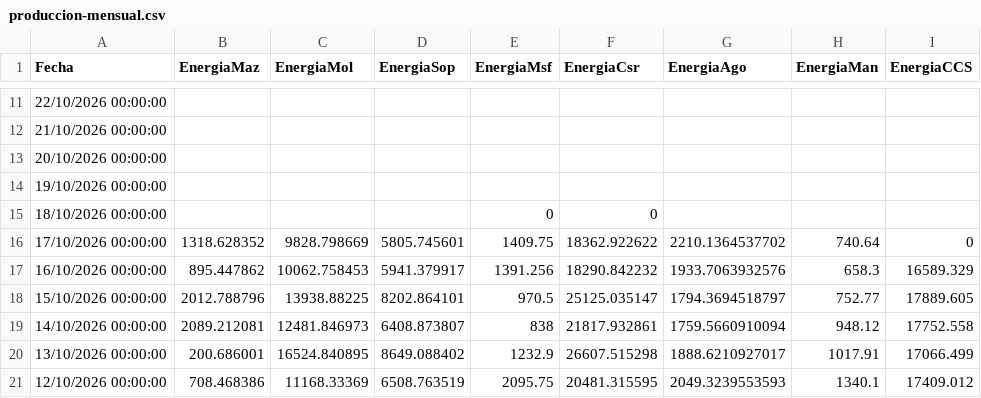
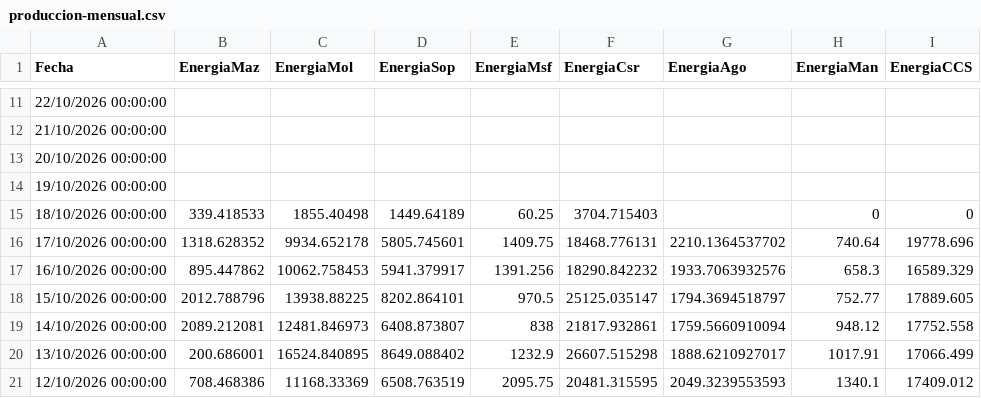
Before and after one commit to davidmunoz-create/hidroelectricasecuador, a CSV file: data/produccion-mensual.csv, drawn as a sheet; only a part is shown, gaps mark what is left out.

```diff
--- a/data/produccion-mensual.csv
+++ b/data/produccion-mensual.csv
@@ -14,4 +14,4 @@ Fecha,EnergiaMaz,EnergiaMol,EnergiaSop,EnergiaMsf,EnergiaCsr,EnergiaAgo,EnergiaM
 "19/10/2026 00:00:00",,,,,,,,
-"18/10/2026 00:00:00",,,,0,0,,,
-"17/10/2026 00:00:00",1318.628352,9828.798669,5805.745601,1409.75,18362.922622,2210.1364537702,740.64,0
+"18/10/2026 00:00:00",339.418533,1855.40498,1449.64189,60.25,3704.715403,,0,0
+"17/10/2026 00:00:00",1318.628352,9934.652178,5805.745601,1409.75,18468.776131,2210.1364537702,740.64,19778.696
 "16/10/2026 00:00:00",895.447862,10062.758453,5941.379917,1391.256,18290.842232,1933.7063932576,658.3,16589.329
```
Also changed, not shown: data/hidrologia-diario.csv, data/hidrologia-mensual.csv, 1 other file.
